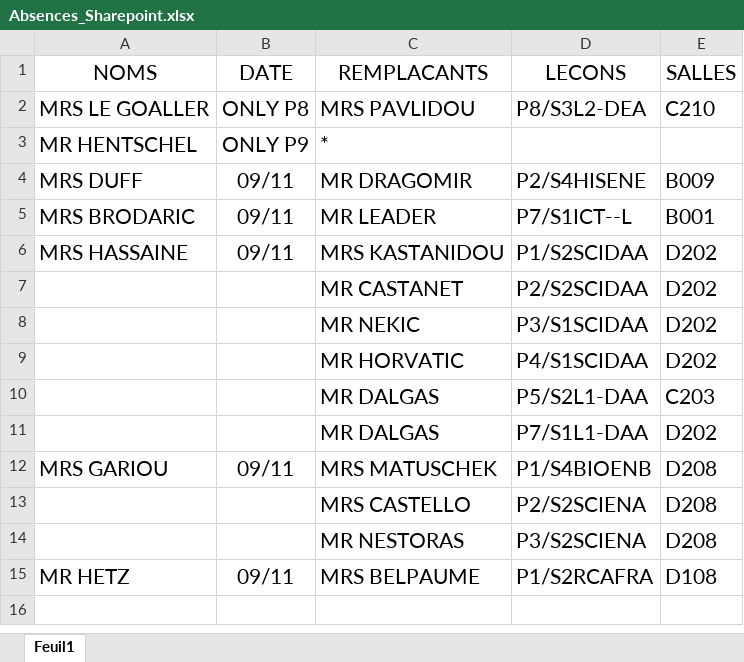
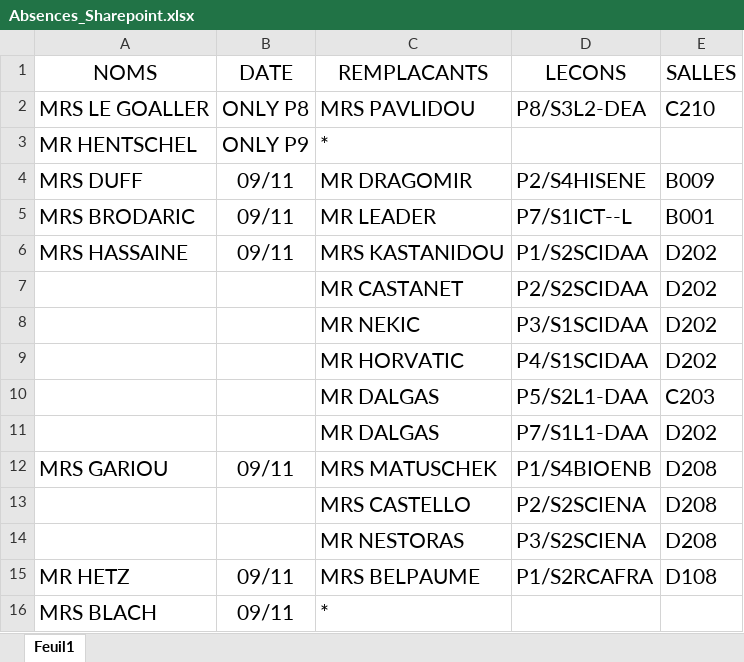
Before and after one commit to MAM-ICT-ADMIN/absences-sec, an Excel workbook: Absences_Sharepoint.xlsx, sheet Feuil1, drawn as a sheet; values as stored, in another font and other column widths than the file's, no borders; the diff names each change by its address in the sheet, - before the commit and + after, or states it on an @@ line.

Commit message:
MAJ absences 2026-11-09 08:20

```diff
--- a/Absences_Sharepoint.xlsx (sheet Feuil1)
+++ b/Absences_Sharepoint.xlsx (sheet Feuil1)
+row 16: MRS BLACH | 09/11 | *
```
